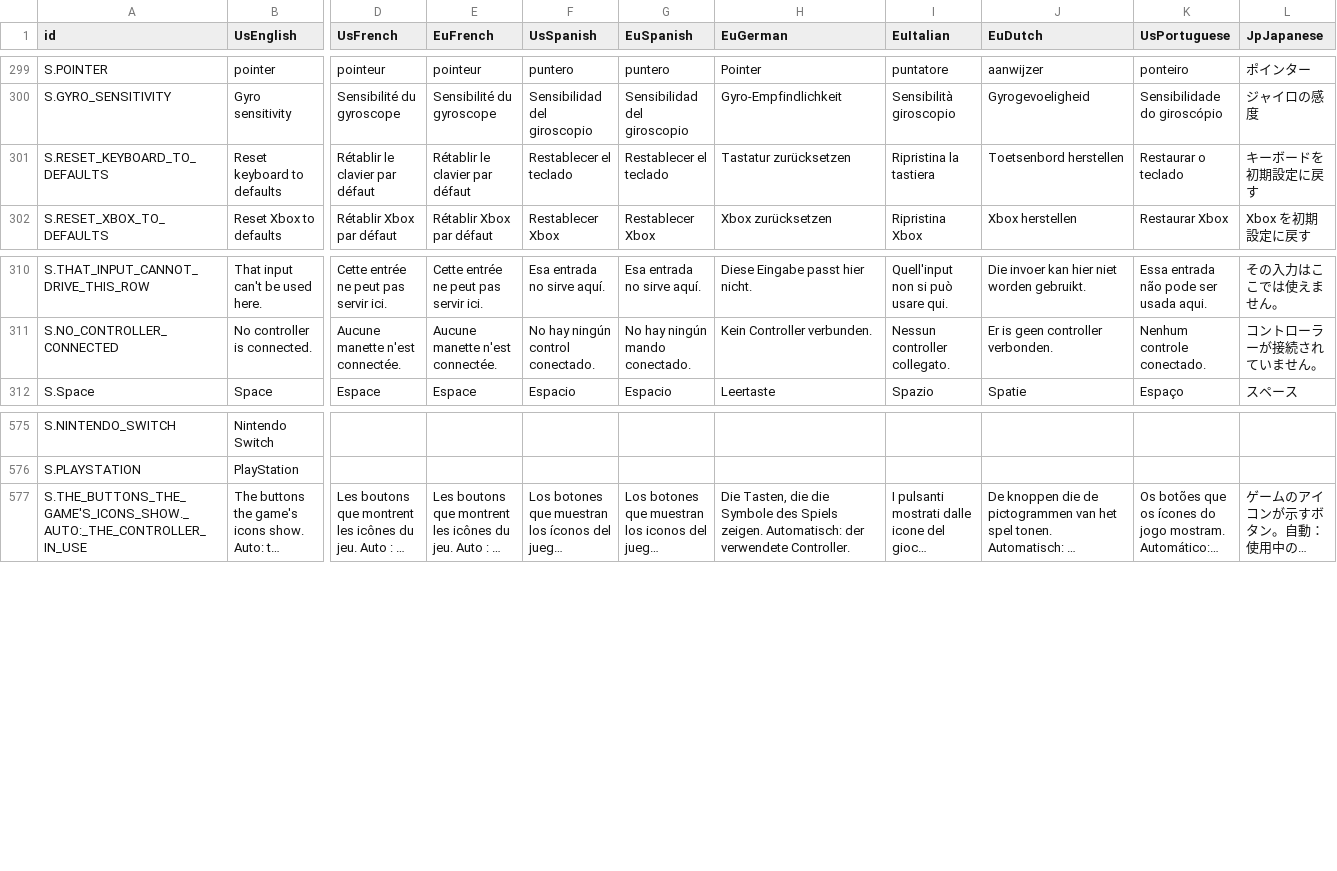
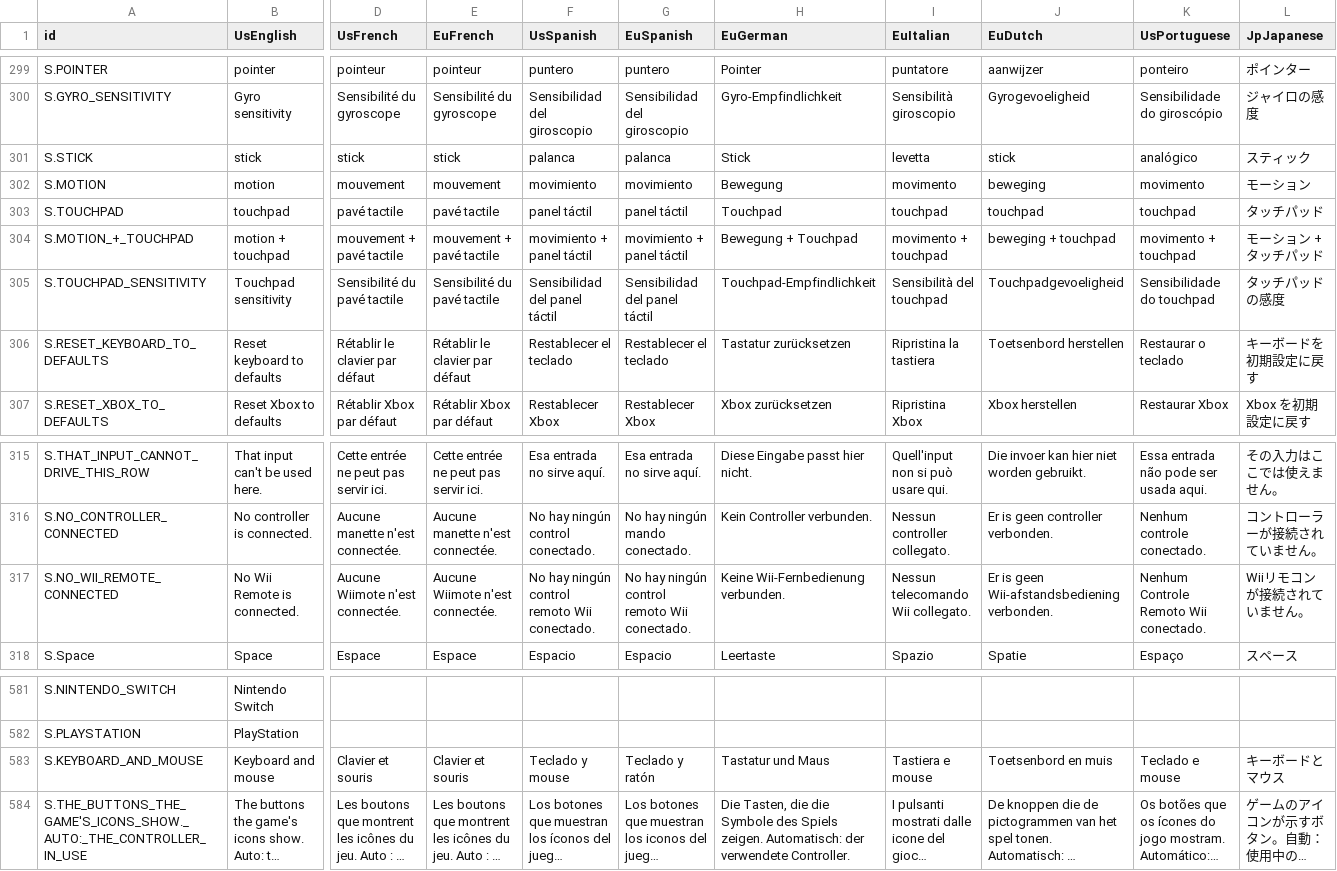
Before and after one commit to DerKurier6/nebula-steam-controller, a TSV file: localization/NebulaText.tsv, drawn as a sheet; only a part is shown, gaps mark what is left out; long unchanged cells end in …; rows hold the shown columns only; the diff names each change by its address in the sheet, - before the commit and + after, or states it on an @@ line.

```diff
--- a/localization/NebulaText.tsv
+++ b/localization/NebulaText.tsv
+row 301: S.STICK | stick | stick | stick | palanca | palanca | Stick | levetta | stick | analógico | スティック
+row 302: S.MOTION | motion | mouvement | mouvement | movimiento | movimiento | Bewegung | movimento | beweging | movimento | モーション
+row 303: S.TOUCHPAD | touchpad | pavé tactile | pavé tactile | panel táctil | panel táctil | Touchpad | touchpad | touchpad | touchpad | タッチパッド
+row 304: S.MOTION_+_TOUCHPAD | motion + touchpad | mouvement + pavé tactile | mouvement + pavé tactile | movimiento + panel táctil | movimiento + panel táctil | Bewegung + Touchpad | movimento + touchpad | beweging + touchpad | movimento + touchpad | モーション + タッチパッド
+row 305: S.TOUCHPAD_SENSITIVITY | Touchpad sensitivity | Sensibilité du pavé tactile | Sensibilité du pavé tactile | Sensibilidad del panel táctil | Sensibilidad del panel táctil | Touchpad-Empfindlichkeit | Sensibilità del touchpad | Touchpadgevoeligheid | Sensibilidade do touchpad | タッチパッドの感度
+row 317: S.NO_WII_REMOTE_CONNECTED | No Wii Remote is connected. | Aucune Wiimote n'est connectée. | Aucune Wiimote n'est connectée. | No hay ningún control remoto Wii conectado. | No hay ningún control remoto Wii conectado. | Keine Wii-Fernbedienung verbunden. | Nessun telecomando Wii collegato. | Er is geen Wii-afstandsbediening verbonden. | Nenhum Controle Remoto Wii conectado. | Wiiリモコンが接続されていません。
+row 583: S.KEYBOARD_AND_MOUSE | Keyboard and mouse | Clavier et souris | Clavier et souris | Teclado y mouse | Teclado y ratón | Tastatur und Maus | Tastiera e mouse | Toetsenbord en muis | Teclado e mouse | キーボードとマウス
```
Also changed, not shown: 26 other files.
